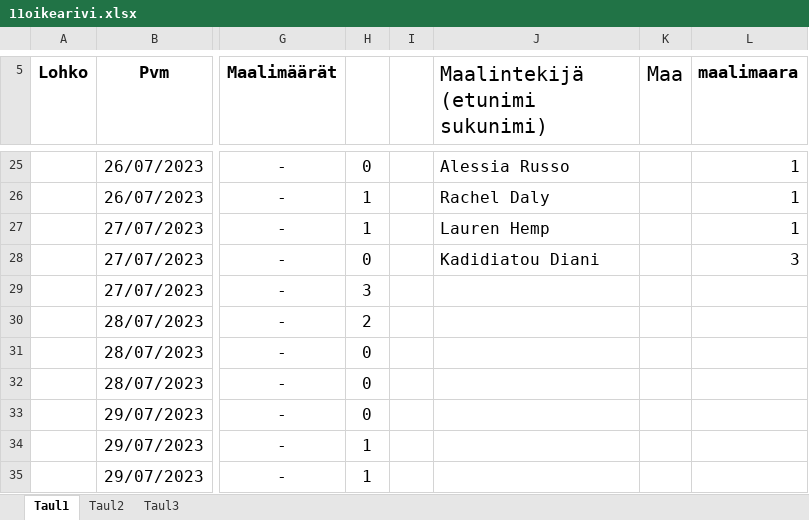
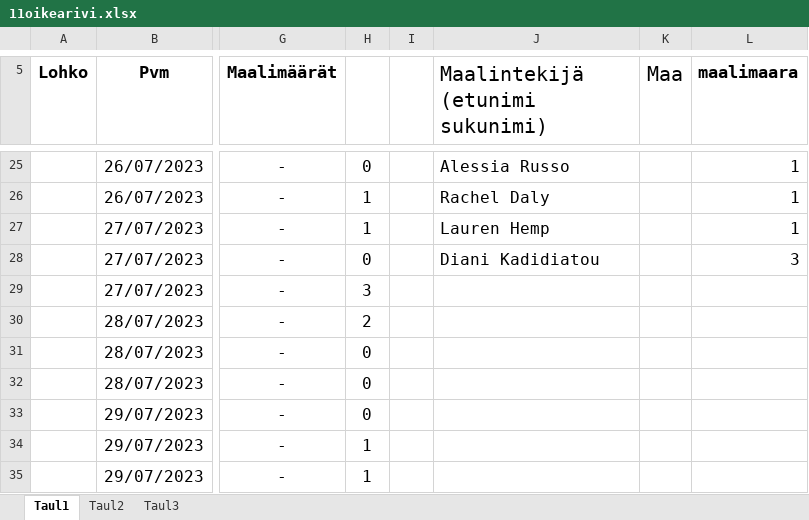
Before and after one commit to Pedusal/wc23, an Excel workbook: Data/11oikearivi.xlsx, sheet Taul1, drawn as a sheet; only a part is shown, gaps mark what is left out; values as stored, in another font and other column widths than the file's, no borders; the diff names each change by its address in the sheet, - before the commit and + after, or states it on an @@ line.

```diff
--- a/Data/11oikearivi.xlsx (sheet Taul1)
+++ b/Data/11oikearivi.xlsx (sheet Taul1)
-J28 (Maalintekijä (etunimi sukunimi)): Kadidiatou Diani
+J28 (Maalintekijä (etunimi sukunimi)): Diani Kadidiatou
```
Also changed, not shown: 2 other files.
